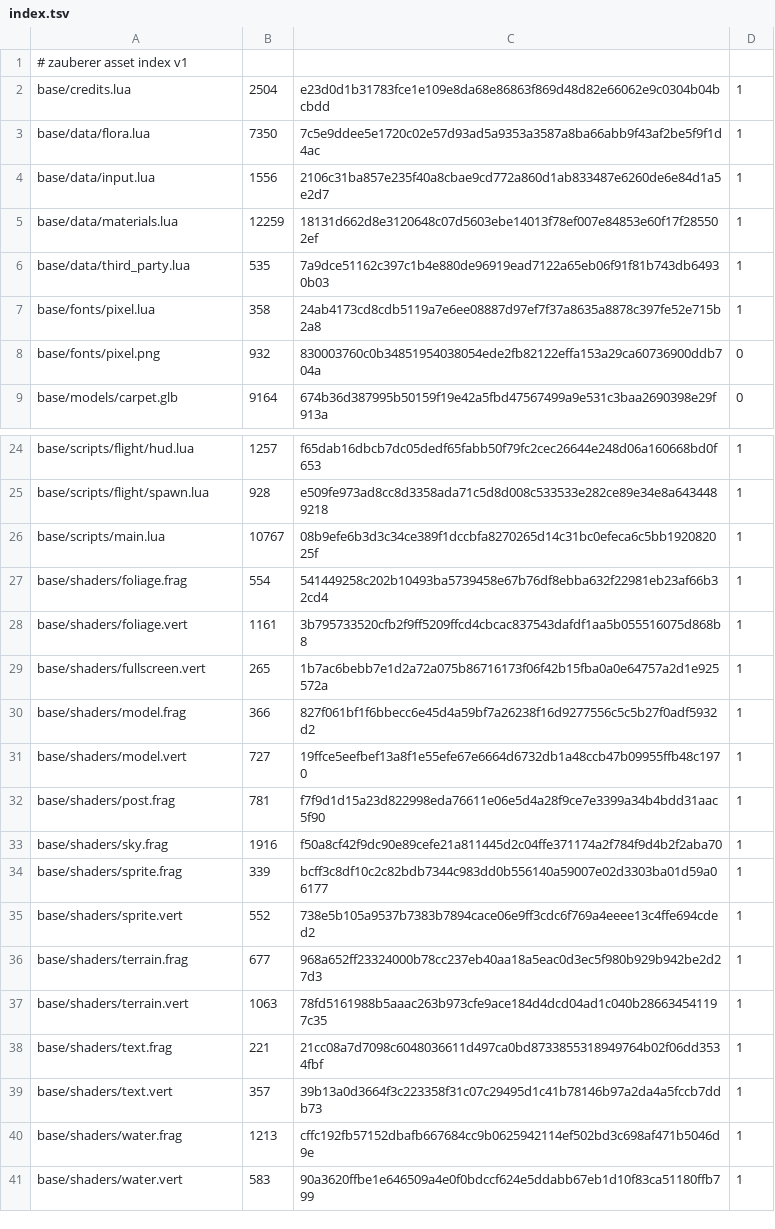
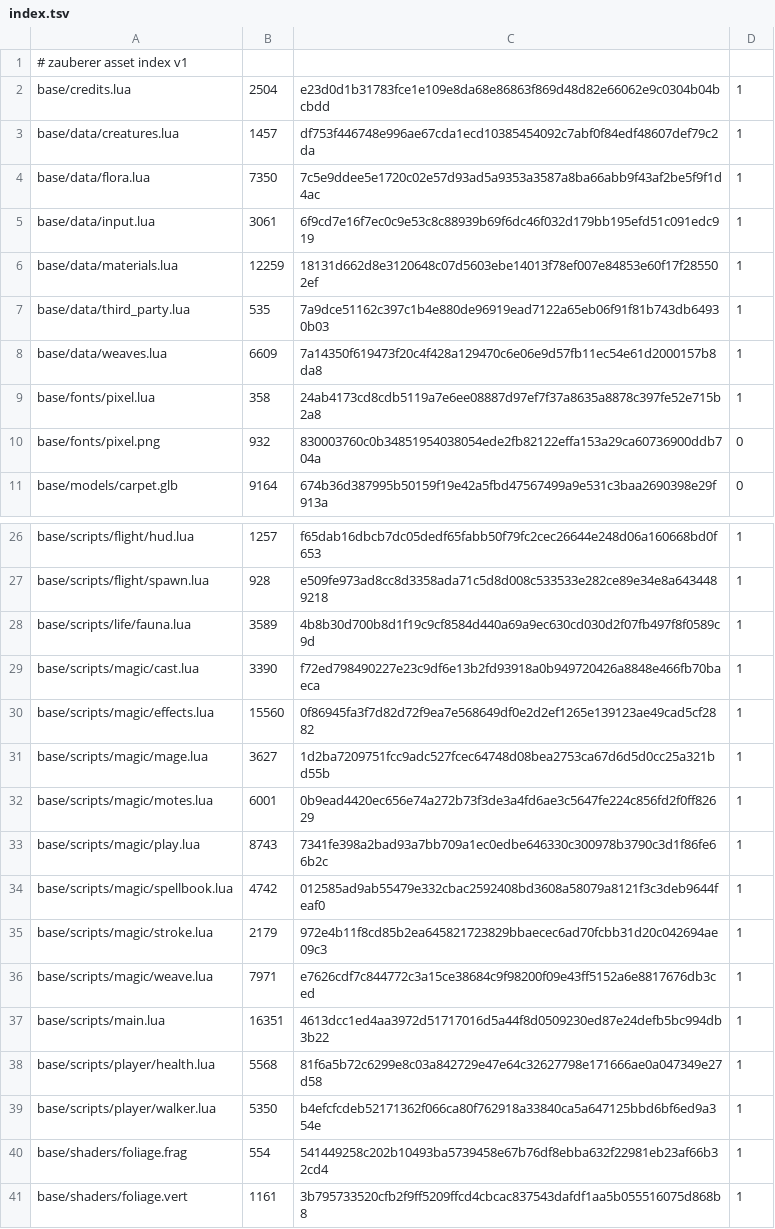
Before and after one commit to makesgamessteve-hash/zauberer, a TSV file: assets/index.tsv, drawn as a sheet; only a part is shown, gaps mark what is left out; the shorter side is filled out with more unchanged rows.

```diff
--- a/assets/index.tsv
+++ b/assets/index.tsv
@@ -2,6 +2,8 @@
 base/credits.lua	2504	e23d0d1b31783fce1e109e8da68e86863f869d48d82e66062e9c0304b04bcbdd	1
+base/data/creatures.lua	1457	df753f446748e996ae67cda1ecd10385454092c7abf0f84edf48607def79c2da	1
 base/data/flora.lua	7350	7c5e9ddee5e1720c02e57d93ad5a9353a3587a8ba66abb9f43af2be5f9f1d4ac	1
-base/data/input.lua	1556	2106c31ba857e235f40a8cbae9cd772a860d1ab833487e6260de6e84d1a5e2d7	1
+base/data/input.lua	3061	6f9cd7e16f7ec0c9e53c8c88939b69f6dc46f032d179bb195efd51c091edc919	1
 base/data/materials.lua	12259	18131d662d8e3120648c07d5603ebe14013f78ef007e84853e60f17f285502ef	1
 base/data/third_party.lua	535	7a9dce51162c397c1b4e880de96919ead7122a65eb06f91f81b743db64930b03	1
+base/data/weaves.lua	6609	7a14350f619473f20c4f428a129470c6e06e9d57fb11ec54e61d2000157b8da8	1
 base/fonts/pixel.lua	358	24ab4173cd8cdb5119a7e6ee08887d97ef7f37a8635a8878c397fe52e715b2a8	1
@@ -25,3 +27,14 @@ base/scripts/flight/hud.lua	1257	f65dab16dbcb7dc05dedf65fabb50f79fc2cec26644e248
 base/scripts/flight/spawn.lua	928	e509fe973ad8cc8d3358ada71c5d8d008c533533e282ce89e34e8a6434489218	1
-base/scripts/main.lua	10767	08b9efe6b3d3c34ce389f1dccbfa8270265d14c31bc0efeca6c5bb192082025f	1
+base/scripts/life/fauna.lua	3589	4b8b30d700b8d1f19c9cf8584d440a69a9ec630cd030d2f07fb497f8f0589c9d	1
+base/scripts/magic/cast.lua	3390	f72ed798490227e23c9df6e13b2fd93918a0b949720426a8848e466fb70baeca	1
+base/scripts/magic/effects.lua	15560	0f86945fa3f7d82d72f9ea7e568649df0e2d2ef1265e139123ae49cad5cf2882	1
+base/scripts/magic/mage.lua	3627	1d2ba7209751fcc9adc527fcec64748d08bea2753ca67d6d5d0cc25a321bd55b	1
+base/scripts/magic/motes.lua	6001	0b9ead4420ec656e74a272b73f3de3a4fd6ae3c5647fe224c856fd2f0ff82629	1
+base/scripts/magic/play.lua	8743	7341fe398a2bad93a7bb709a1ec0edbe646330c300978b3790c3d1f86fe66b2c	1
+base/scripts/magic/spellbook.lua	4742	012585ad9ab55479e332cbac2592408bd3608a58079a8121f3c3deb9644feaf0	1
+base/scripts/magic/stroke.lua	2179	972e4b11f8cd85b2ea645821723829bbaecec6ad70fcbb31d20c042694ae09c3	1
+base/scripts/magic/weave.lua	7971	e7626cdf7c844772c3a15ce38684c9f98200f09e43ff5152a6e8817676db3ced	1
+base/scripts/main.lua	16351	4613dcc1ed4aa3972d51717016d5a44f8d0509230ed87e24defb5bc994db3b22	1
+base/scripts/player/health.lua	5568	81f6a5b72c6299e8c03a842729e47e64c32627798e171666ae0a047349e27d58	1
+base/scripts/player/walker.lua	5350	b4efcfcdeb52171362f066ca80f762918a33840ca5a647125bbd6bf6ed9a354e	1
 base/shaders/foliage.frag	554	541449258c202b10493ba5739458e67b76df8ebba632f22981eb23af66b32cd4	1
```
Also changed, not shown: 18 other files.
